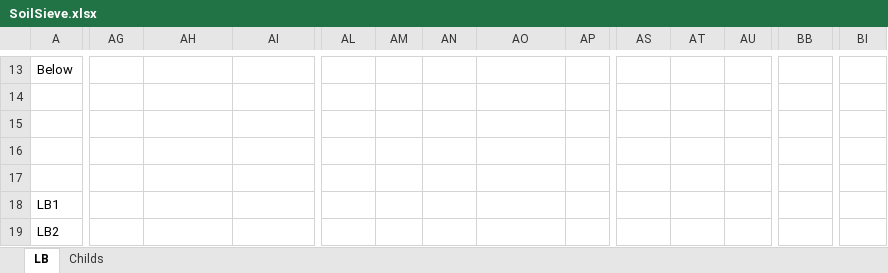
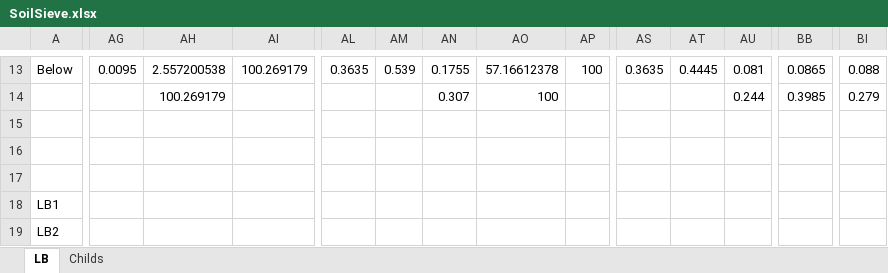
Before and after one commit to quentinmccalla1/Thesis, an Excel workbook: SoilSieve.xlsx, sheet LB, drawn as a sheet; only a part is shown, gaps mark what is left out; values as stored, in another font and other column widths than the file's, no cell formats; the diff covers the shown part only; the diff names each change by its address in the sheet, - before the commit and + after, or states it on an @@ line.

```diff
--- a/SoilSieve.xlsx (sheet LB)
+++ b/SoilSieve.xlsx (sheet LB)
-AG13: (empty)
+AG13: 0.0095
-AH13: (empty)
+AH13: 2.557200538
-AI13: (empty)
+AI13: 100.269179
-AL13: (empty)
+AL13: 0.3635
-AM13: (empty)
+AM13: 0.539
-AN13: (empty)
+AN13: 0.1755
-AO13: (empty)
+AO13: 57.16612378
-AP13: (empty)
+AP13: 100
-AS13: (empty)
+AS13: 0.3635
-AT13: (empty)
+AT13: 0.4445
-AU13: (empty)
+AU13: 0.081
-BB13: (empty)
+BB13: 0.0865
-BI13: (empty)
+BI13: 0.088
-AH14: (empty)
+AH14: 100.269179
-AN14: (empty)
+AN14: 0.307
-AO14: (empty)
+AO14: 100
-AU14: (empty)
+AU14: 0.244
-BB14: (empty)
+BB14: 0.3985
-BI14: (empty)
+BI14: 0.279
```
Also changed, not shown: 172 edited cells elsewhere in this sheet, cell formats.
